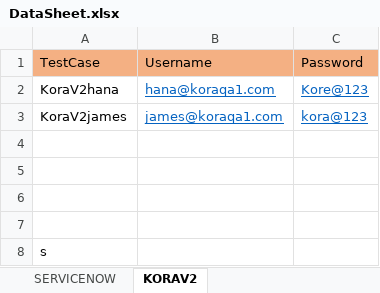
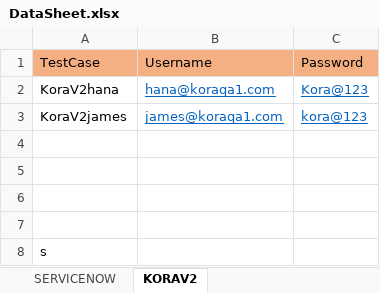
Before and after one commit to Koredotcom/KORAV2Automation, an Excel workbook: DataSheet.xlsx, sheet KORAV2, drawn as a sheet; values as stored, in another font and other column widths than the file's, no borders; the diff names each change by its address in the sheet, - before the commit and + after, or states it on an @@ line.

```diff
--- a/DataSheet.xlsx (sheet KORAV2)
+++ b/DataSheet.xlsx (sheet KORAV2)
-C2: Kore@123
+C2: Kora@123
```
Also changed, not shown: 5 other files.
